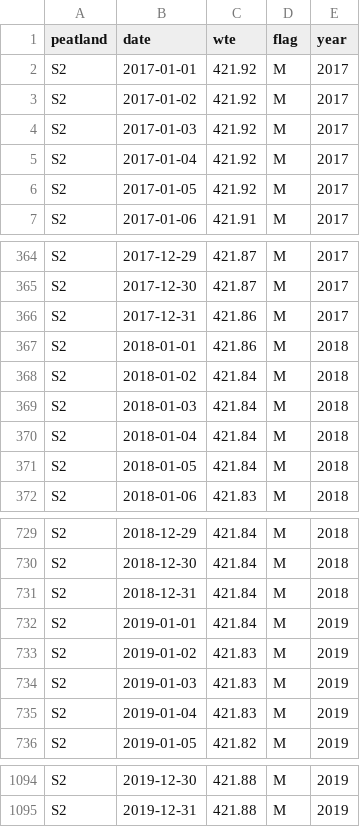
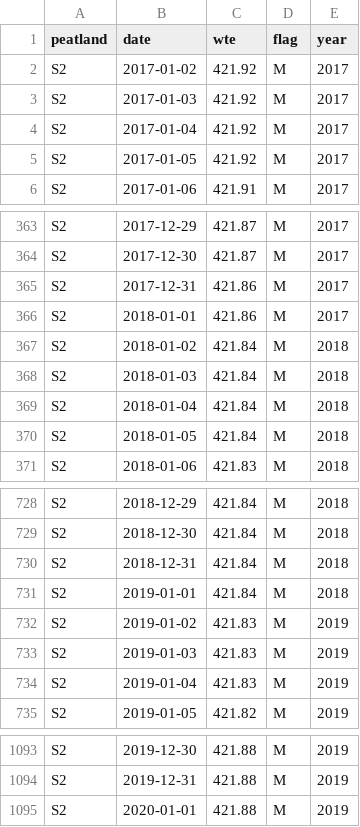
Before and after one commit to miaforsline/s2_streamflow, a CSV file: intermediate_data/bogwell_clean.csv, drawn as a sheet; only a part is shown, gaps mark what is left out.

```diff
--- a/intermediate_data/bogwell_clean.csv
+++ b/intermediate_data/bogwell_clean.csv
@@ -1,3 +1,2 @@
 "peatland","date","wte","flag","year"
-"S2",2017-01-01,421.92,"M",2017
 "S2",2017-01-02,421.92,"M",2017
@@ -366,3 +365,3 @@
 "S2",2017-12-31,421.86,"M",2017
-"S2",2018-01-01,421.86,"M",2018
+"S2",2018-01-01,421.86,"M",2017
 "S2",2018-01-02,421.84,"M",2018
@@ -731,3 +730,3 @@
 "S2",2018-12-31,421.84,"M",2018
-"S2",2019-01-01,421.84,"M",2019
+"S2",2019-01-01,421.84,"M",2018
 "S2",2019-01-02,421.83,"M",2019
@@ -1095 +1094,2 @@
 "S2",2019-12-31,421.88,"M",2019
+"S2",2020-01-01,421.88,"M",2019
```
Also changed, not shown: intermediate_data/precip_daily_clean.csv, 1 other file.
